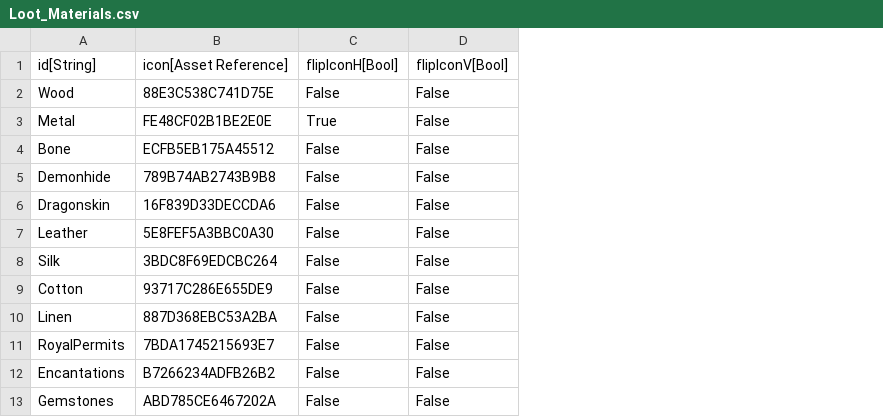
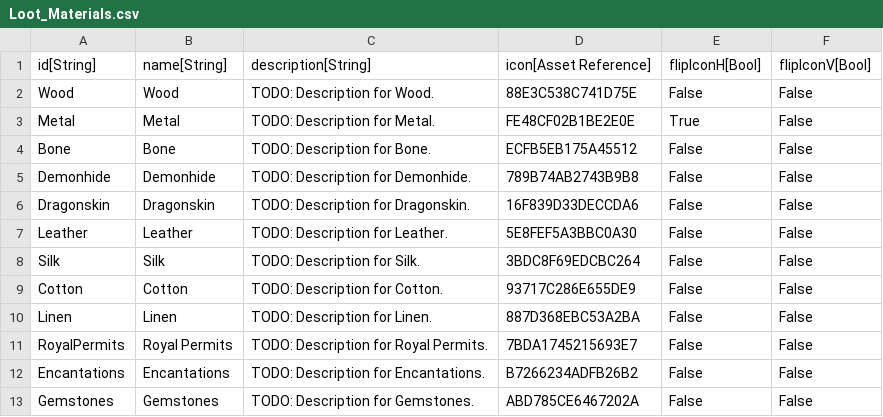
Before and after one commit to standardcombo/LootMMO, a CSV file: Data/DataTables/Loot_Materials.csv, drawn as a sheet; the diff names each change by its address in the sheet, - before the commit and + after, or states it on an @@ line.

Commit message:
Added name and description columns to crafting materials.

```diff
--- a/Data/DataTables/Loot_Materials.csv
+++ b/Data/DataTables/Loot_Materials.csv
+column B, rows 1-13: name[String] | Wood | Metal | Bone | Demonhide | Dragonskin | Leather | Silk | Cotton | Linen | Royal Permits | Encantations | Gemstones
+column C, rows 1-13: description[String] | TODO: Description for Wood. | TODO: Description for Metal. | TODO: Description for Bone. | TODO: Description for Demonhide. | TODO: Description for Dragonskin. | TODO: Description for Leather. | TODO: Description for Silk. | TODO: Description for Cotton. | TODO: Description for Linen. | TODO: Description for Royal Permits. | TODO: Description for Encantations. | TODO: Description for Gemstones.
```
